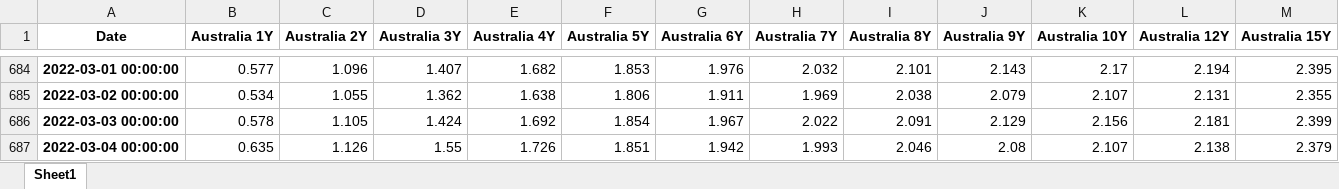
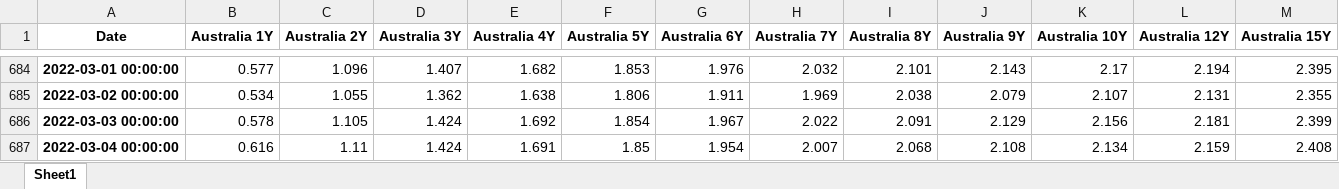
Before and after one commit to cober-data/curvature_database, an Excel workbook: Bonds_Australia.xlsx, sheet Sheet1, drawn as a sheet; only a part is shown, gaps mark what is left out; values as stored, in another font and other column widths than the file's, no borders; the diff covers the shown part only; the diff names each change by its address in the sheet, - before the commit and + after, or states it on an @@ line.

```diff
--- a/Bonds_Australia.xlsx (sheet Sheet1)
+++ b/Bonds_Australia.xlsx (sheet Sheet1)
-B687 (Australia 1Y): 0.635
+B687 (Australia 1Y): 0.616
-C687 (Australia 2Y): 1.126
+C687 (Australia 2Y): 1.11
-D687 (Australia 3Y): 1.55
+D687 (Australia 3Y): 1.424
-E687 (Australia 4Y): 1.726
+E687 (Australia 4Y): 1.691
-F687 (Australia 5Y): 1.851
+F687 (Australia 5Y): 1.85
-G687 (Australia 6Y): 1.942
+G687 (Australia 6Y): 1.954
-H687 (Australia 7Y): 1.993
+H687 (Australia 7Y): 2.007
-I687 (Australia 8Y): 2.046
+I687 (Australia 8Y): 2.068
-J687 (Australia 9Y): 2.08
+J687 (Australia 9Y): 2.108
-K687 (Australia 10Y): 2.107
+K687 (Australia 10Y): 2.134
-L687 (Australia 12Y): 2.138
+L687 (Australia 12Y): 2.159
-M687 (Australia 15Y): 2.379
+M687 (Australia 15Y): 2.408
```
Also changed, not shown: 2 edited cells elsewhere in this sheet, Bonds_Egypt.xlsx, Bonds_Hong Kong.xlsx, 39 other files.
